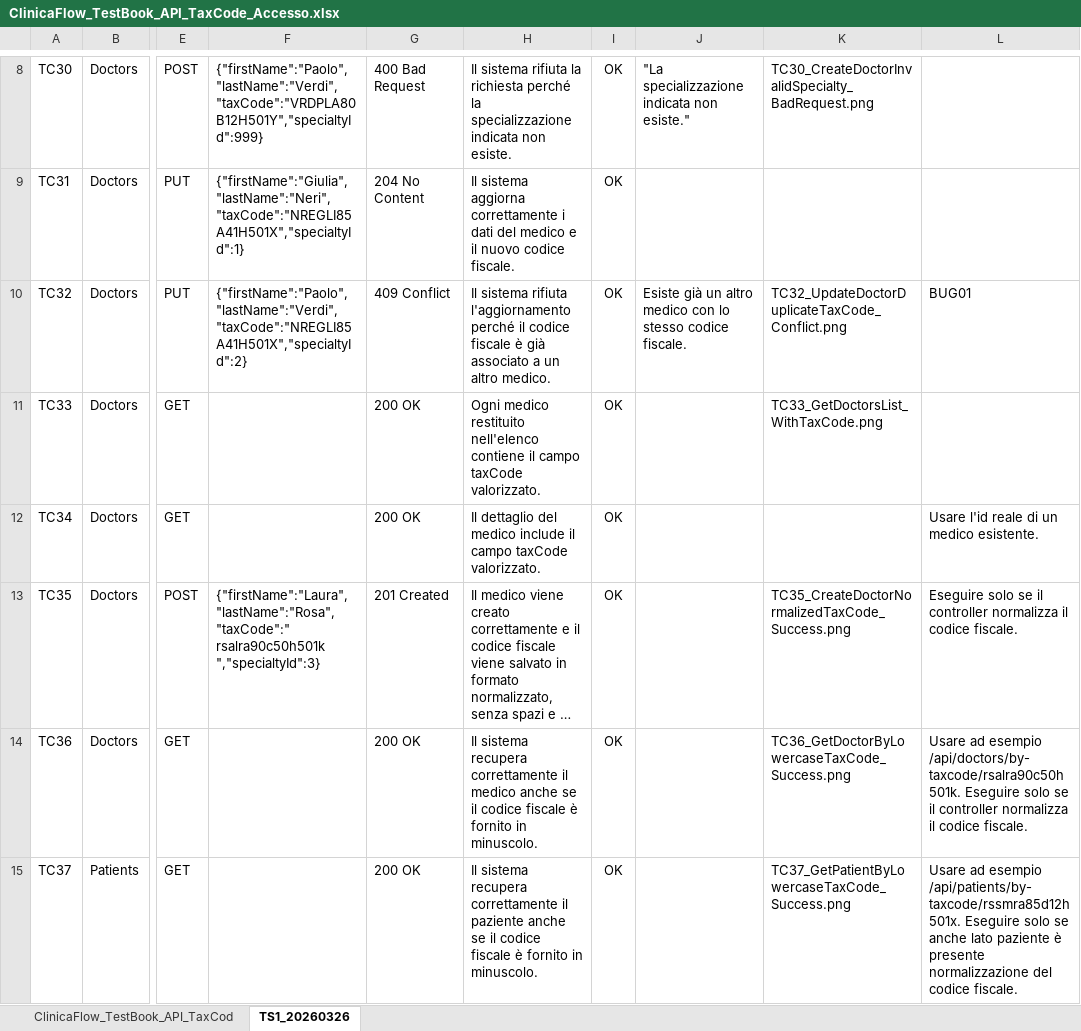
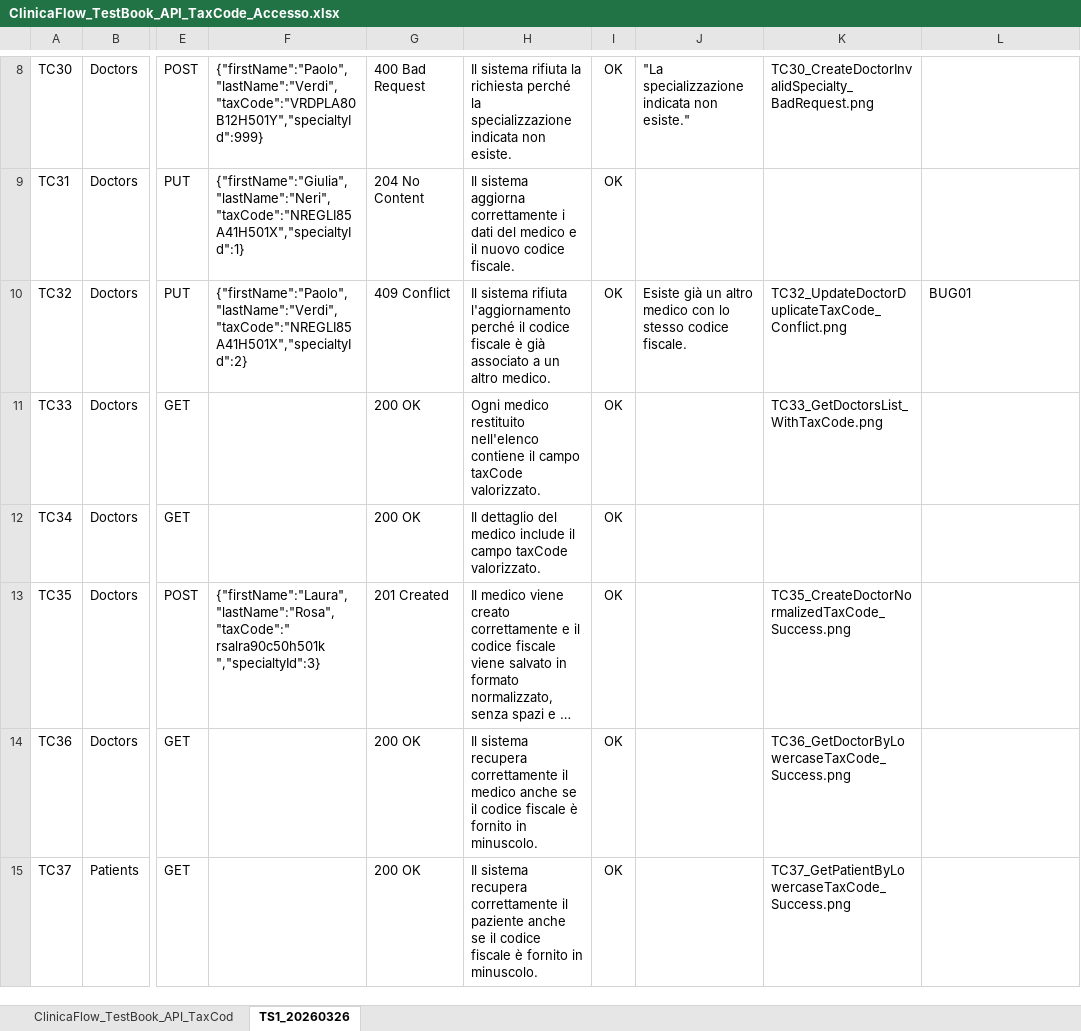
Before and after one commit to valentinasantangelopegaso/clinicaflow, an Excel workbook: docs/testbook/ClinicaFlow_TestBook_API_TaxCode_Accesso.xlsx, sheet TS1_20260326, drawn as a sheet; only a part is shown, gaps mark what is left out; long unchanged cells end in …; values as stored, in another font and other column widths than the file's, no borders; conditional formats and table styles not drawn; the diff names each change by its address in the sheet, - before the commit and + after, or states it on an @@ line.

```diff
--- a/docs/testbook/ClinicaFlow_TestBook_API_TaxCode_Accesso.xlsx (sheet TS1_20260326)
+++ b/docs/testbook/ClinicaFlow_TestBook_API_TaxCode_Accesso.xlsx (sheet TS1_20260326)
-L12: Usare l'id reale di un medico esistente.
+L12: (empty)
-L13: Eseguire solo se il controller normalizza il codice fiscale.
+L13: (empty)
-L14: Usare ad esempio /api/doctors/by-taxcode/rsalra90c50h501k. Eseguire solo se il controller normalizza il codice fiscale.
+L14: (empty)
-L15: Usare ad esempio /api/patients/by-taxcode/rssmra85d12h501x. Eseguire solo se anche lato paziente è presente normalizzazione del codice fiscale.
+L15: (empty)
```
Also changed, not shown: sheet ClinicaFlow_TestBook_API_TaxCod, docs/testbook/ClinicaFlow_TestBook_API.xlsx, 14 other files.
